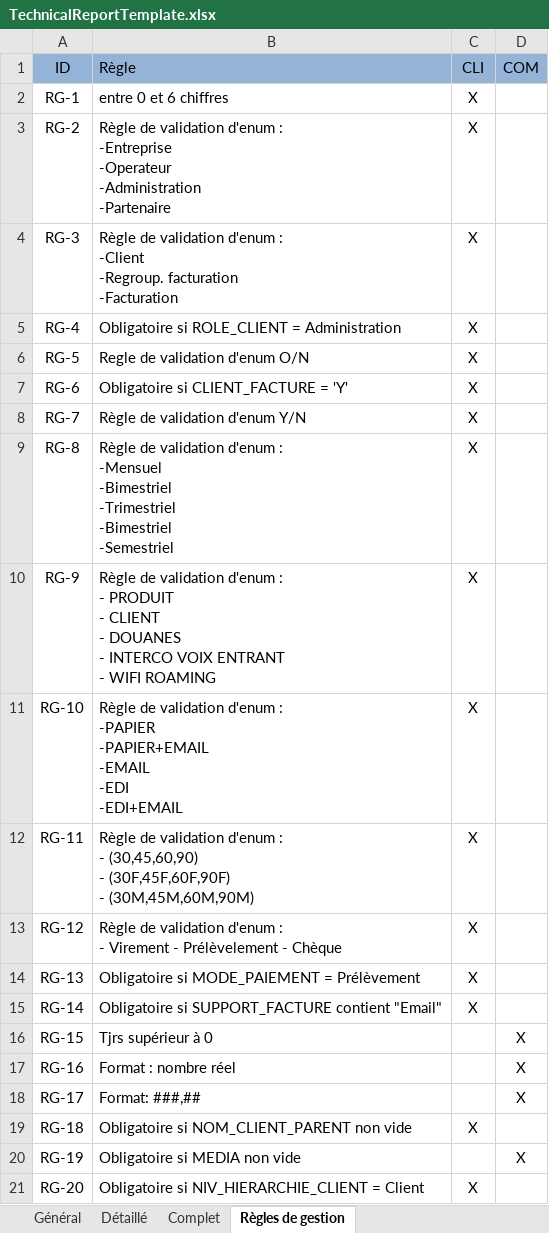
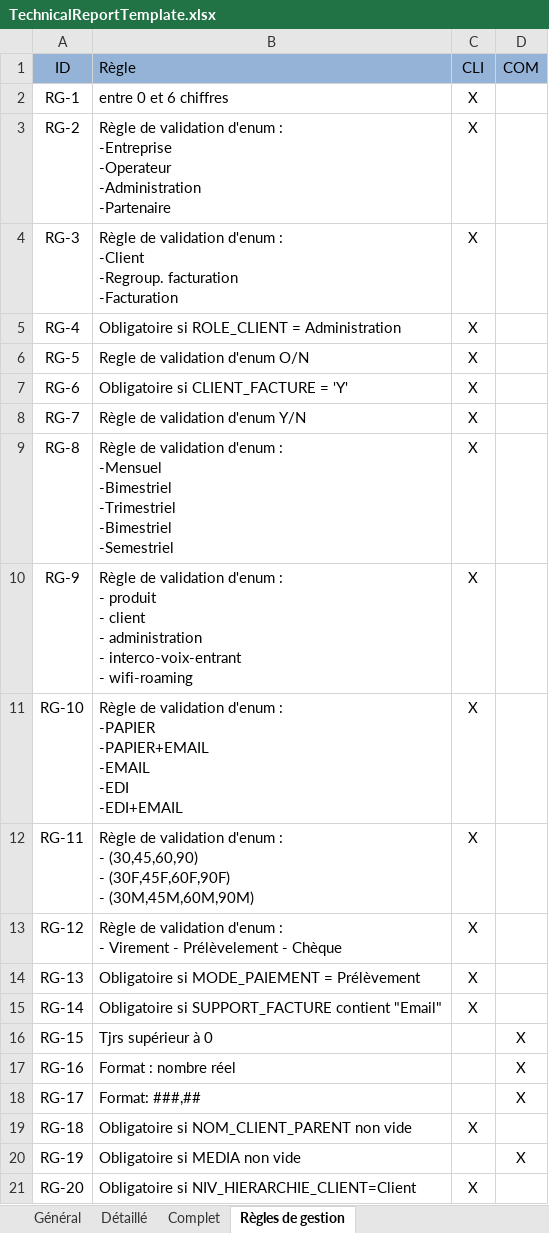
Before and after one commit to flepault/hubone, an Excel workbook: TransformationTools/reports/template/TechnicalReportTemplate.xlsx, sheet Règles de gestion, drawn as a sheet; values as stored, in another font and other column widths than the file's, no borders; ↵ is a line break in a cell; the diff names each change by its address in the sheet, - before the commit and + after, or states it on an @@ line.

```diff
--- a/TransformationTools/reports/template/TechnicalReportTemplate.xlsx (sheet Règles de gestion)
+++ b/TransformationTools/reports/template/TechnicalReportTemplate.xlsx (sheet Règles de gestion)
-B10 (Règle): …: ↵ - PRODUIT ↵ - CLIENT ↵ - DOUANES ↵ - INTERCO VOIX ENTRANT ↵ - WIFI ROAMING
+B10 (Règle): …: ↵ - produit ↵ - client ↵ - administration ↵ - interco-voix-entrant ↵ - wifi-roaming
-B21 (Règle): Obligatoire si NIV_HIERARCHIE_CLIENT = Client
+B21 (Règle): Obligatoire si NIV_HIERARCHIE_CLIENT=Client
```
Also changed, not shown: 4 other files.
